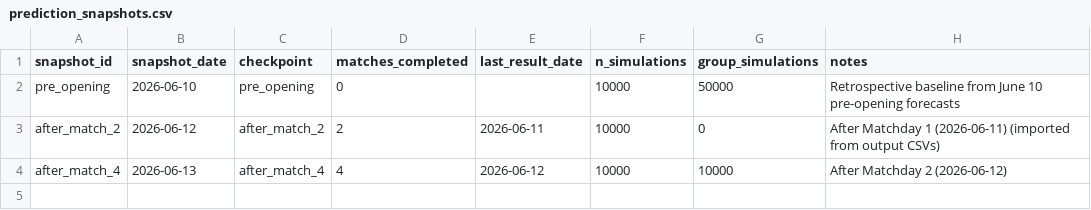
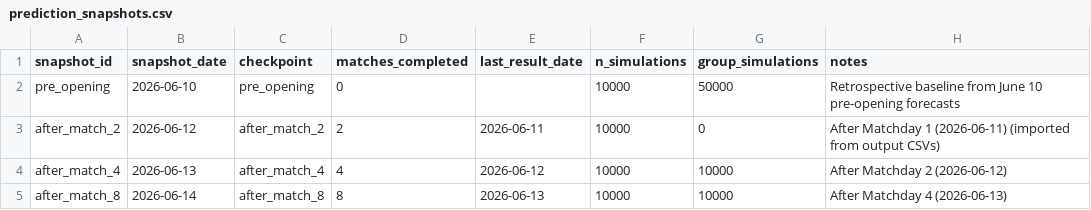
Before and after one commit to rfurno/worldcup2026, a CSV file: simulations/data/prediction_snapshots.csv, drawn as a sheet.

```diff
--- a/simulations/data/prediction_snapshots.csv
+++ b/simulations/data/prediction_snapshots.csv
@@ -4 +4,2 @@ after_match_2,2026-06-12,after_match_2,2,2026-06-11,10000,0,After Matchday 1 (20
 after_match_4,2026-06-13,after_match_4,4,2026-06-12,10000,10000,After Matchday 2 (2026-06-12)
+after_match_8,2026-06-14,after_match_8,8,2026-06-13,10000,10000,After Matchday 4 (2026-06-13)
```
Also changed, not shown: simulations/data/match_event_scans.csv, simulations/data/match_events.csv, 38 other files.
